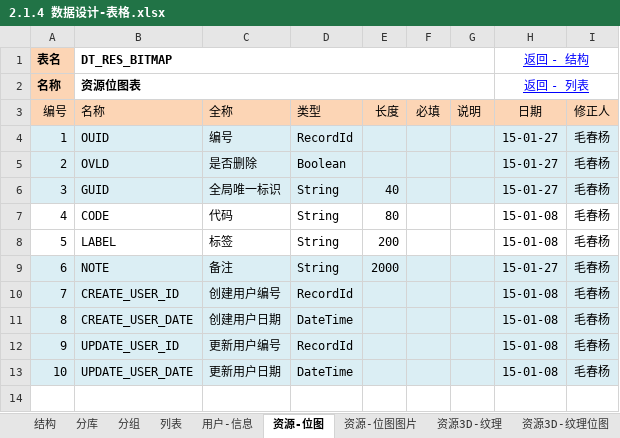
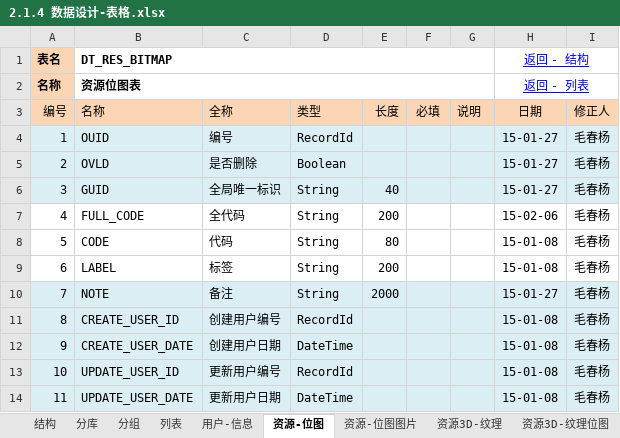
Before and after one commit to favedit/MoCloud, an Excel workbook: document/2-数据/2.1.4 数据设计-表格.xlsx, sheet 资源-位图, drawn as a sheet; values as stored, in another font and other column widths than the file's, no borders; addresses are those after the commit; the diff names each change by its address in the sheet, - before the commit and + after, or states it on an @@ line.

```diff
--- a/document/2-数据/2.1.4 数据设计-表格.xlsx (sheet 资源-位图)
+++ b/document/2-数据/2.1.4 数据设计-表格.xlsx (sheet 资源-位图)
+row 7: 4 | FULL_CODE | 全代码 | String | 200 |  |  | 15-02-06 | 毛春杨
@@ column A (编号) renumbered from row 8 down @@
```
Also changed, not shown: sheet 资源3D-网格, sheet 资源3D-材质纹理, 30 other files.
